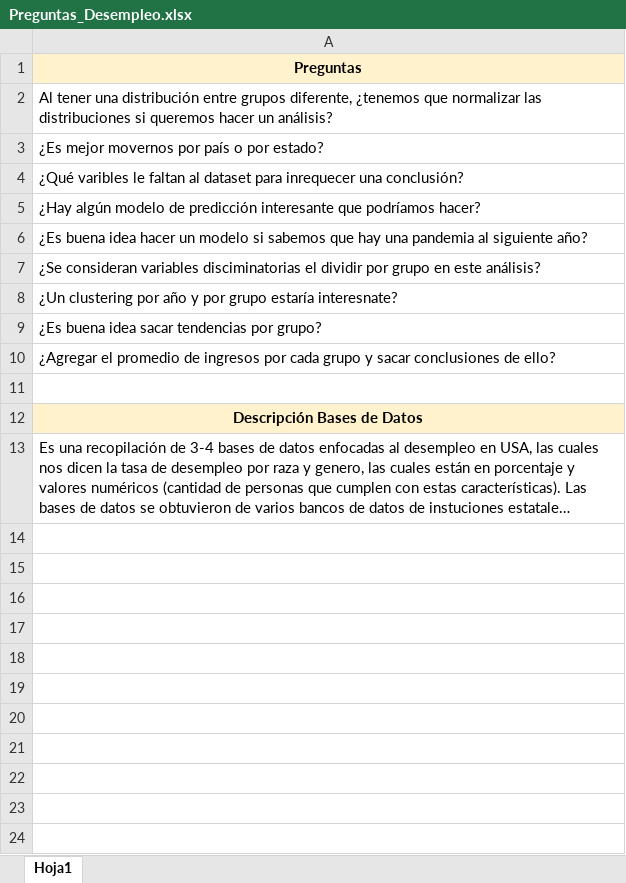
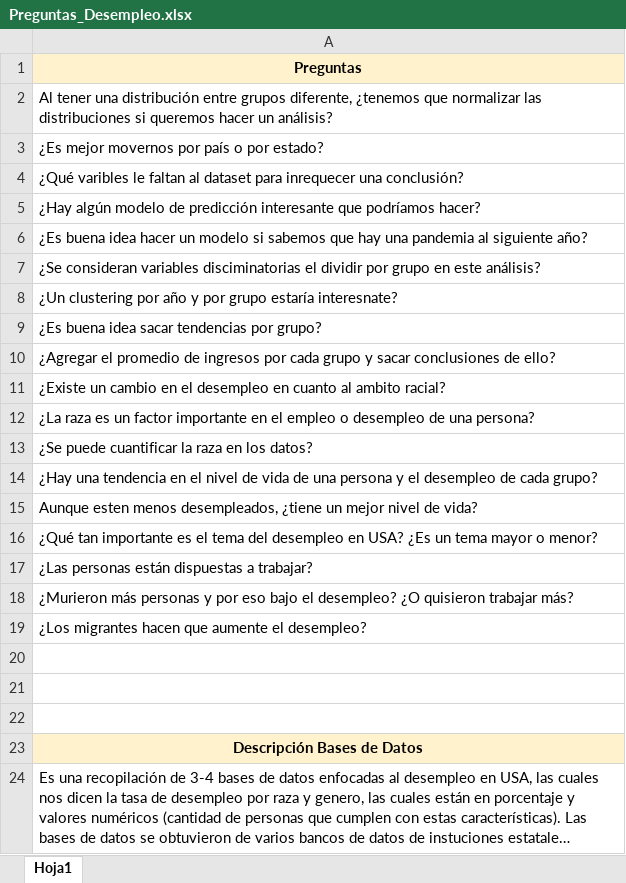
Before and after one commit to JManuelHaces/Proyecto_EticaCD, an Excel workbook: Varios/Preguntas_Desempleo.xlsx, sheet Hoja1, drawn as a sheet; long unchanged cells end in …; values as stored, in another font and other column widths than the file's, no borders; the diff names each change by its address in the sheet, - before the commit and + after, or states it on an @@ line.

```diff
--- a/Varios/Preguntas_Desempleo.xlsx (sheet Hoja1)
+++ b/Varios/Preguntas_Desempleo.xlsx (sheet Hoja1)
+row 11: ¿Existe un cambio en el desempleo en cuanto al ambito racial?
+row 12: ¿La raza es un factor importante en el empleo o desempleo de una persona?
+row 13: ¿Se puede cuantificar la raza en los datos?
+row 14: ¿Hay una tendencia en el nivel de vida de una persona y el desempleo de cada grupo?
+row 15: Aunque esten menos desempleados, ¿tiene un mejor nivel de vida?
+row 16: ¿Qué tan importante es el tema del desempleo en USA? ¿Es un tema mayor o menor?
+row 17: ¿Las personas están dispuestas a trabajar?
+row 18: ¿Murieron más personas y por eso bajo el desempleo? ¿O quisieron trabajar más?
+row 19: ¿Los migrantes hacen que aumente el desempleo?
+row 20: (empty)
+row 21: (empty)
```
Also changed, not shown: Data/Procesado/Desempleo_Por_Grupo.xlsx, Data/Procesado/Desempleo_USA_General.xlsx, 18 other files.
